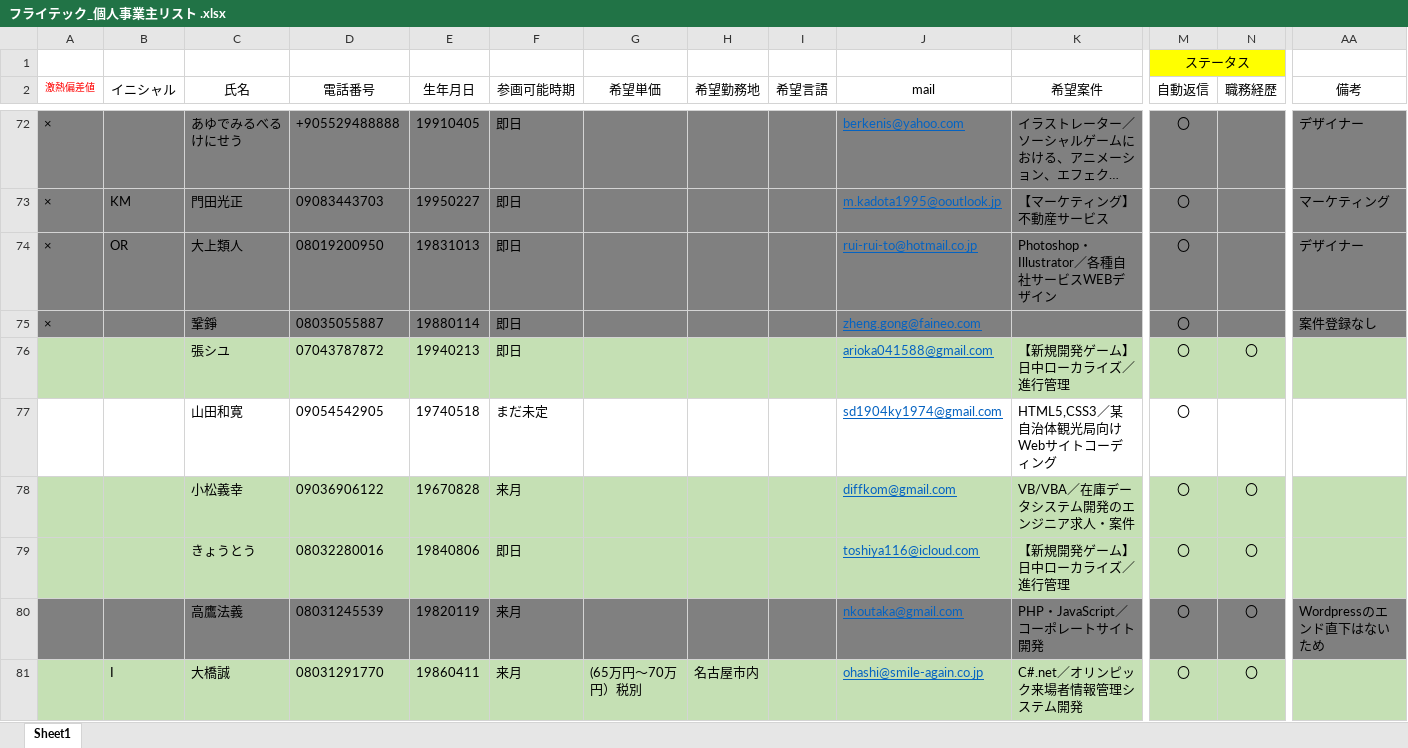
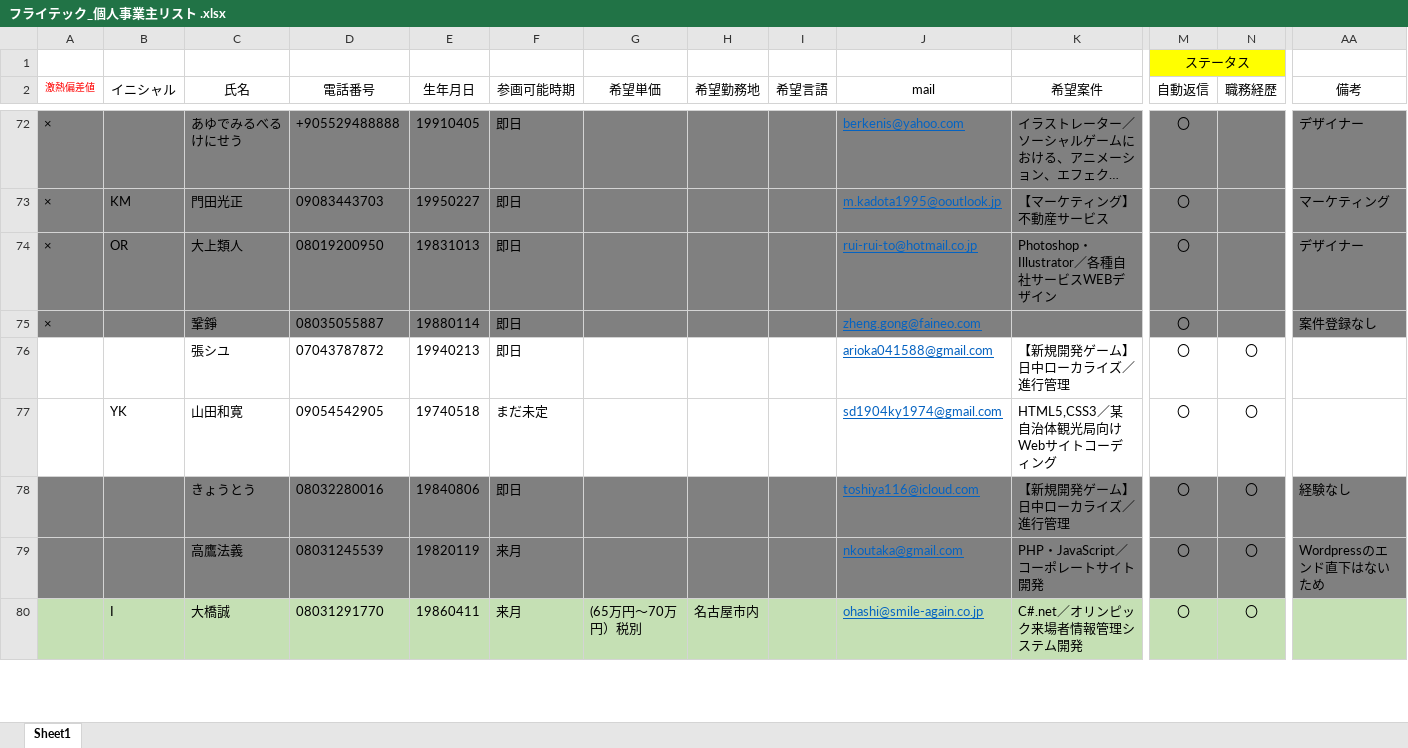
Before and after one commit to soshi16/demo2, an Excel workbook: フライテック個人事業主/フライテック_個人事業主リスト .xlsx, sheet Sheet1, drawn as a sheet; only a part is shown, gaps mark what is left out; long unchanged cells end in …; values as stored, in another font and other column widths than the file's, no borders; removed rows and columns are numbered as before the commit, all else as after; rows hold the shown columns only; the diff covers the shown part only; the diff names each change by its address in the sheet, - before the commit and + after, or states it on an @@ line.

Commit message:
更新

```diff
--- a/フライテック個人事業主/フライテック_個人事業主リスト .xlsx (sheet Sheet1)
+++ b/フライテック個人事業主/フライテック_個人事業主リスト .xlsx (sheet Sheet1)
-A76:AA76 fill: #C5E0B4
+A76:AA76 fill: none
-B77 (イニシャル): (empty)
+B77 (イニシャル): YK
-N77 (職務経歴): (empty)
+N77 (職務経歴): 〇
-row 78:  |  | 小松義幸 | 09036906122 | 19670828 | 来月 |  |  |  | diffkom@gmail.com | VB/VBA／在庫データシステム開発のエンジニア求人・案件 | 〇 | 〇
-A78:AA78 fill: #C5E0B4
+A78:AA78 fill: #808080
-AA78 (備考): (empty)
+AA78 (備考): 経験なし
```
Also changed, not shown: 15 added rows, 1 edited cell and cell formats elsewhere in this sheet.
